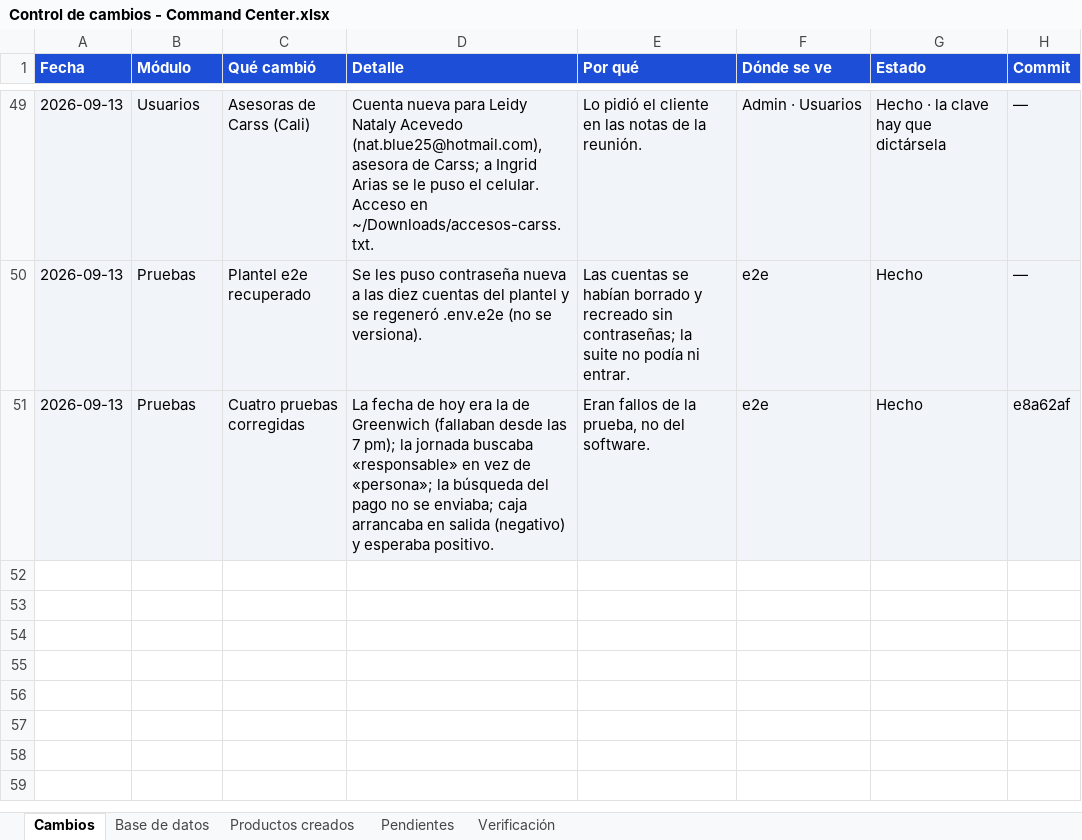
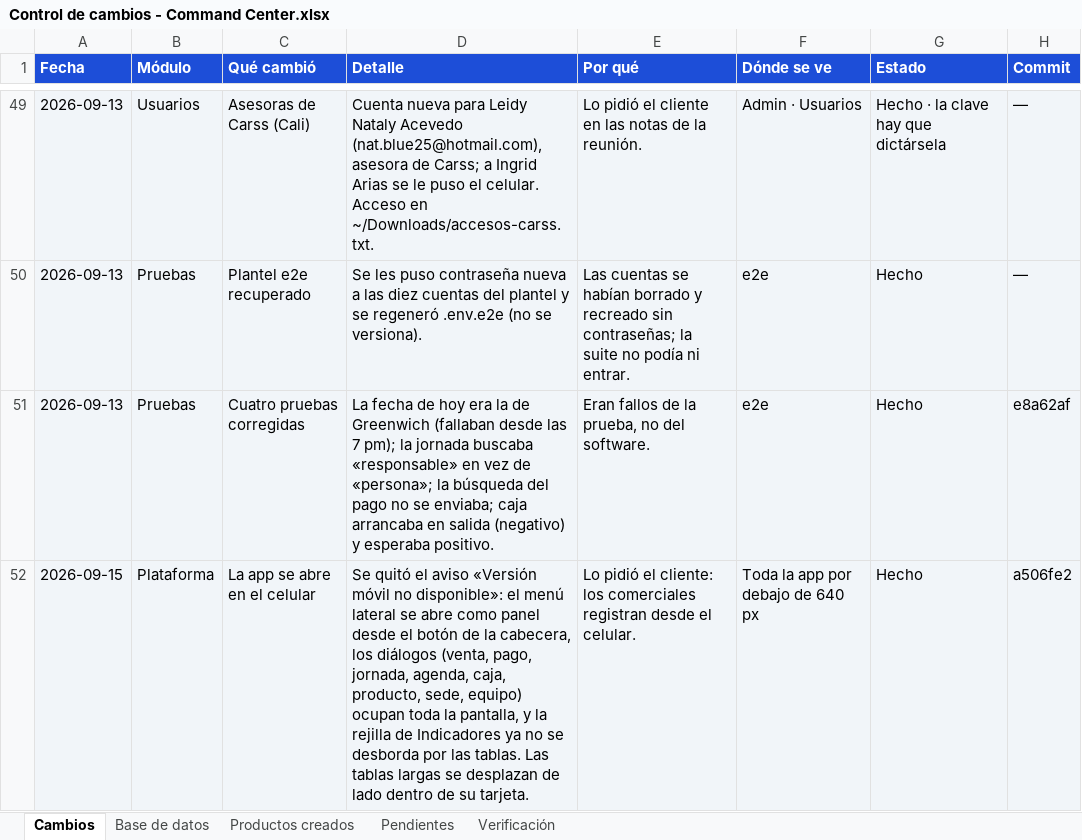
Before and after one commit to jonniermartinez/comman-center-, an Excel workbook: docs/Control de cambios - Command Center.xlsx, sheet Cambios, drawn as a sheet; only a part is shown, gaps mark what is left out; values as stored, in another font and other column widths than the file's, no borders; the diff names each change by its address in the sheet, - before the commit and + after, or states it on an @@ line.

Commit message:
docs(cambios): la planilla recoge la versión móvil y su verificación

```diff
--- a/docs/Control de cambios - Command Center.xlsx (sheet Cambios)
+++ b/docs/Control de cambios - Command Center.xlsx (sheet Cambios)
+row 52: 2026-09-15 | Plataforma | La app se abre en el celular | Se quitó el aviso «Versión móvil no disponible»: el menú lateral se abre como panel desde el botón de la cabecera, los diálogos (venta, pago, jornada, agenda, caja, producto, sede, equipo) ocupan toda la pantalla, y la rejilla de Indicadores ya no se desborda por las tablas. Las tablas largas se desplazan de lado dentro de su tarjeta. | Lo pidió el cliente: los comerciales registran desde el celular. | Toda la app por debajo de 640 px | Hecho | a506fe2
```
Also changed, not shown: sheet Verificación.
